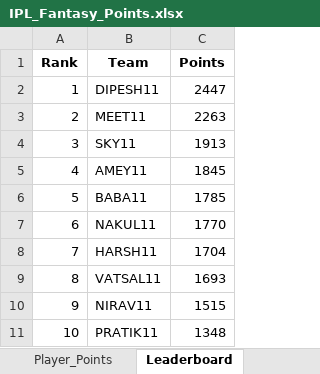
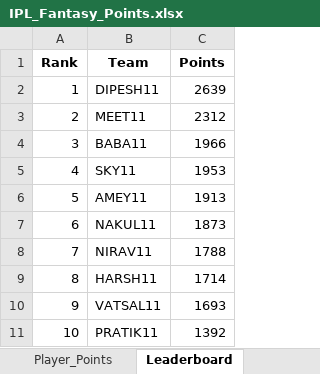
Before and after one commit to pratikalwaysrocks/Wadi-IPL-2026, an Excel workbook: IPL_Fantasy_Points.xlsx, sheet Leaderboard, drawn as a sheet; values as stored, in another font and other column widths than the file's, no borders; the diff names each change by its address in the sheet, - before the commit and + after, or states it on an @@ line.

```diff
--- a/IPL_Fantasy_Points.xlsx (sheet Leaderboard)
+++ b/IPL_Fantasy_Points.xlsx (sheet Leaderboard)
-C2 (Points): 2447
+C2 (Points): 2639
-C3 (Points): 2263
+C3 (Points): 2312
-B4 (Team): SKY11
+B4 (Team): BABA11
-C4 (Points): 1913
+C4 (Points): 1966
-B5 (Team): AMEY11
+B5 (Team): SKY11
-C5 (Points): 1845
+C5 (Points): 1953
-B6 (Team): BABA11
+B6 (Team): AMEY11
-C6 (Points): 1785
+C6 (Points): 1913
-C7 (Points): 1770
+C7 (Points): 1873
-B8 (Team): HARSH11
+B8 (Team): NIRAV11
-C8 (Points): 1704
+C8 (Points): 1788
-B9 (Team): VATSAL11
+B9 (Team): HARSH11
-C9 (Points): 1693
+C9 (Points): 1714
-B10 (Team): NIRAV11
+B10 (Team): VATSAL11
-C10 (Points): 1515
+C10 (Points): 1693
-C11 (Points): 1348
+C11 (Points): 1392
```
Also changed, not shown: sheet Player_Points, sheet Merged_Stats, sheet No_Stats_Yet, ipl_stats_2026.xlsx, 3 other files.
